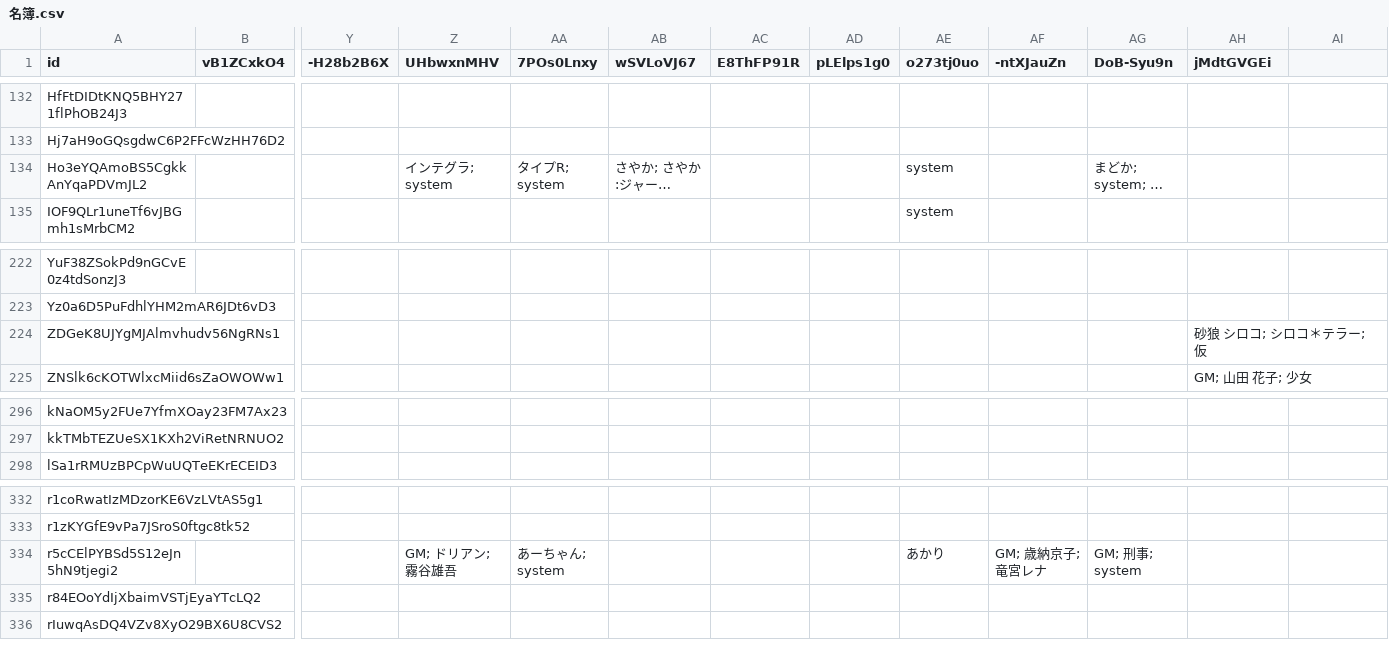
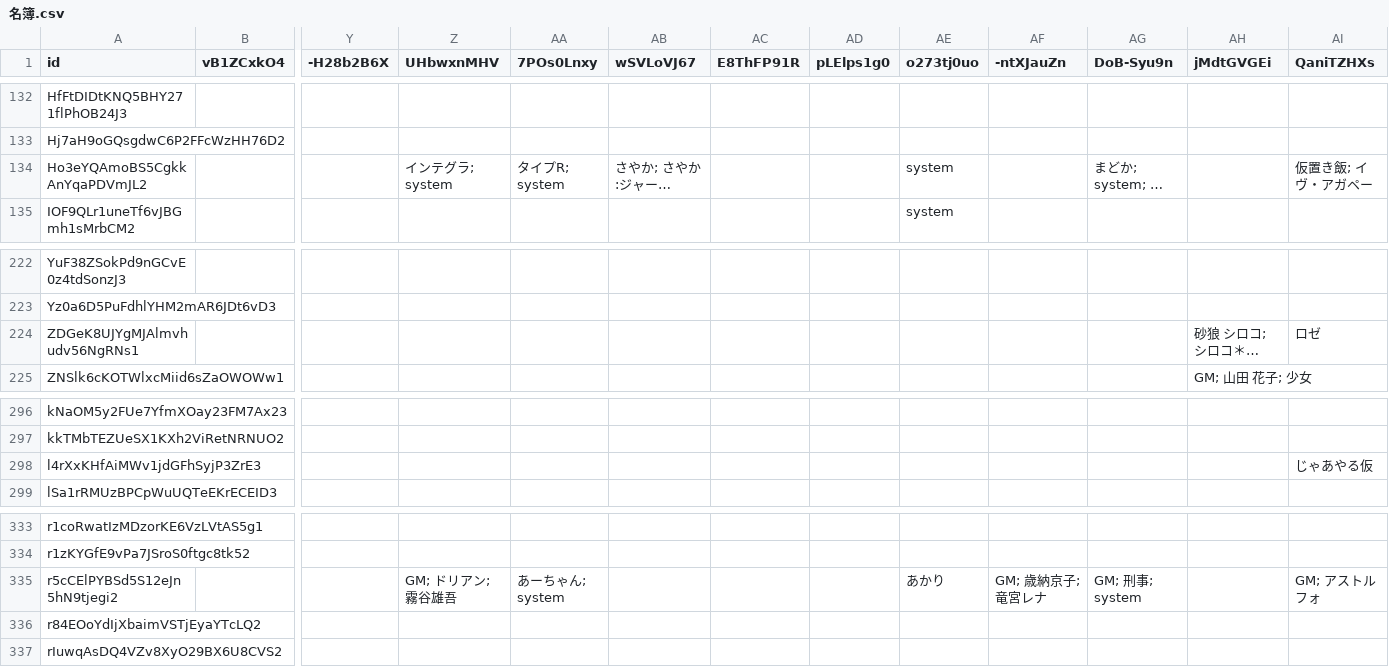
Before and after one commit to naka444/testtool, a CSV file: 名簿.csv, drawn as a sheet; only a part is shown, gaps mark what is left out; long unchanged cells end in …; addresses are those after the commit; rows hold the shown columns only; the diff names each change by its address in the sheet, - before the commit and + after, or states it on an @@ line.

Commit message:
chore: update participants (append room)

```diff
--- a/名簿.csv
+++ b/名簿.csv
-AI1: (empty)
+AI1: QaniTZHXs
-AI134 (QaniTZHXs): (empty)
+AI134 (QaniTZHXs): 仮置き飯; イヴ・アガペー
-AI224 (QaniTZHXs): (empty)
+AI224 (QaniTZHXs): ロゼ
+row 298: l4rXxKHfAiMWv1jdGFhSyjP3ZrE3 |  |  |  |  |  |  |  |  |  |  |  | じゃあやる仮
-AI335 (QaniTZHXs): (empty)
+AI335 (QaniTZHXs): GM; アストルフォ
```
